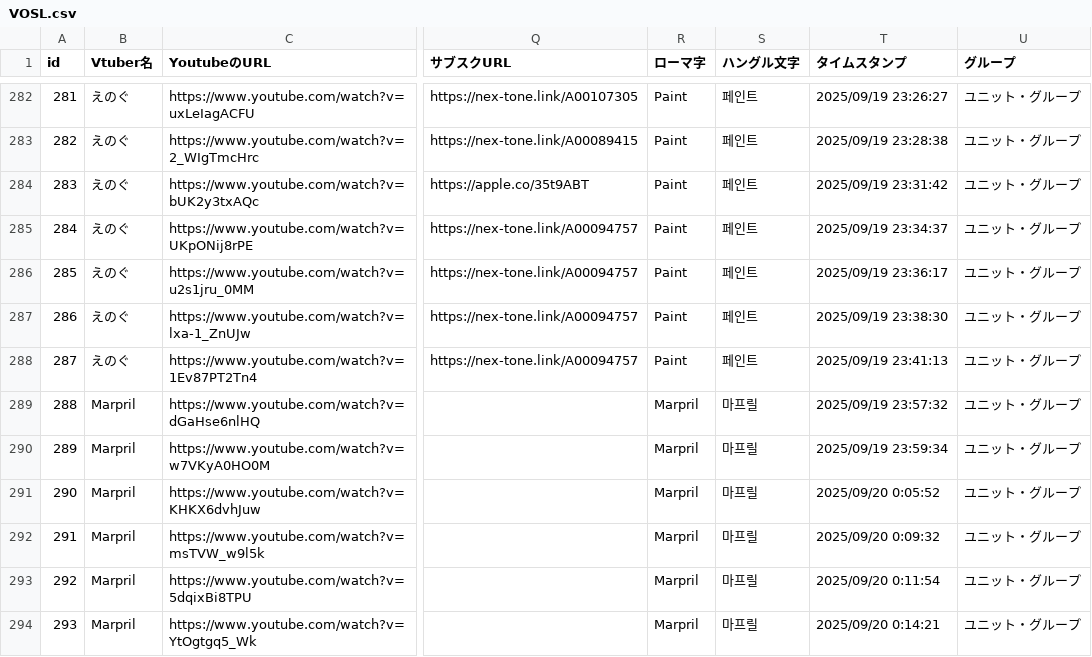
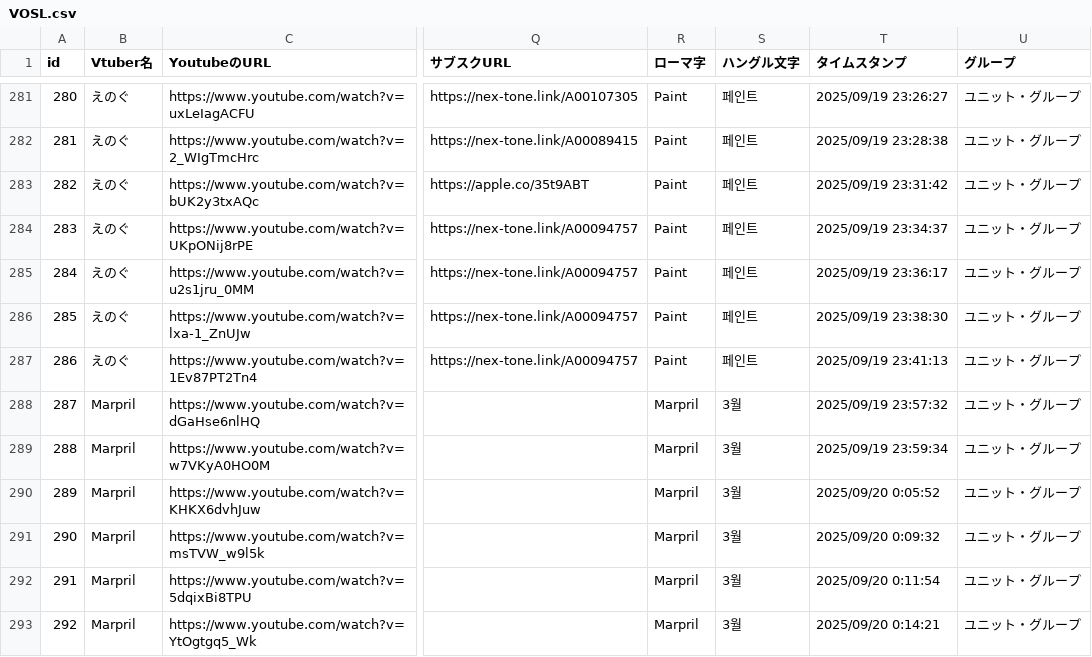
Before and after one commit to take8jp/vosl, a CSV file: csv/VOSL.csv, drawn as a sheet; only a part is shown, gaps mark what is left out; addresses are those after the commit; the diff covers the shown part only; the diff names each change by its address in the sheet, - before the commit and + after, or states it on an @@ line.

Commit message:
csv更新

```diff
--- a/csv/VOSL.csv
+++ b/csv/VOSL.csv
@@ column A (id) renumbered between rows 40 and 321 @@
-S288:S293 (ハングル文字): 마프릴
+S288:S293 (ハングル文字): 3월
```
Also changed, not shown: 3 added rows, 1 removed row and 68 edited cells elsewhere in this file.
